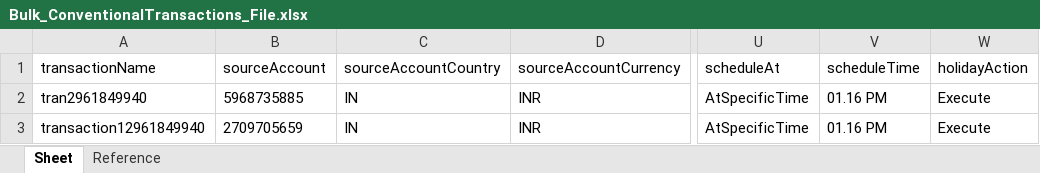
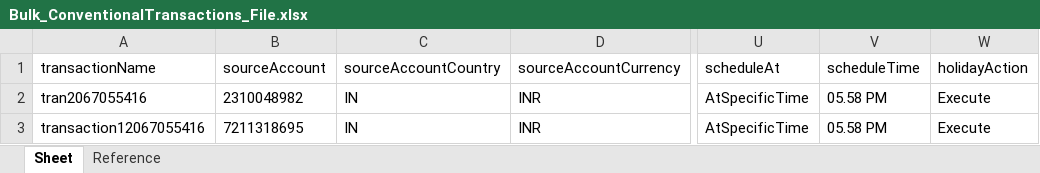
Before and after one commit to deepakdude938/upp, an Excel workbook: src/main/resources/Bulk_ConventionalTransactions_File.xlsx, sheet Sheet, drawn as a sheet; only a part is shown, gaps mark what is left out; values as stored, in another font and other column widths than the file's, no borders; the diff names each change by its address in the sheet, - before the commit and + after, or states it on an @@ line.

```diff
--- a/src/main/resources/Bulk_ConventionalTransactions_File.xlsx (sheet Sheet)
+++ b/src/main/resources/Bulk_ConventionalTransactions_File.xlsx (sheet Sheet)
-A2: tran2961849940
+A2: tran2067055416
-B2: 5968735885
+B2: 2310048982
-V2:V3: 01.16 PM
+V2:V3: 05.58 PM
-A3: transaction12961849940
+A3: transaction12067055416
-B3: 2709705659
+B3: 7211318695
```
Also changed, not shown: 2 other files.
